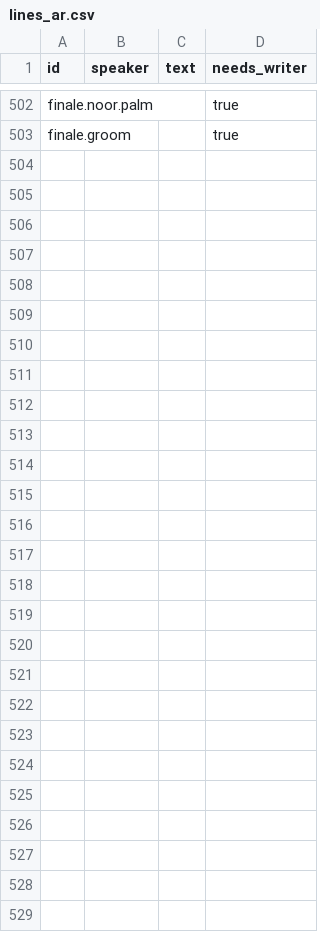
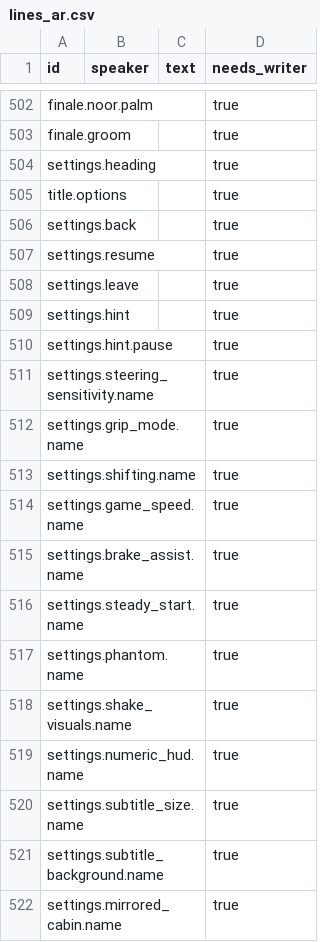
Before and after one commit to tahseenaliahmad0/I99, a CSV file: data/lines_ar.csv, drawn as a sheet; only a part is shown, gaps mark what is left out; the diff covers the shown part only; the diff names each change by its address in the sheet, - before the commit and + after, or states it on an @@ line.

```diff
--- a/data/lines_ar.csv
+++ b/data/lines_ar.csv
+row 504: settings.heading |  |  | true
+row 505: title.options |  |  | true
+row 506: settings.back |  |  | true
+row 507: settings.resume |  |  | true
+row 508: settings.leave |  |  | true
+row 509: settings.hint |  |  | true
+row 510: settings.hint.pause |  |  | true
+row 511: settings.steering_sensitivity.name |  |  | true
+row 512: settings.grip_mode.name |  |  | true
+row 513: settings.shifting.name |  |  | true
+row 514: settings.game_speed.name |  |  | true
+row 515: settings.brake_assist.name |  |  | true
+row 516: settings.steady_start.name |  |  | true
+row 517: settings.phantom.name |  |  | true
+row 518: settings.shake_visuals.name |  |  | true
+row 519: settings.numeric_hud.name |  |  | true
+row 520: settings.subtitle_size.name |  |  | true
+row 521: settings.subtitle_background.name |  |  | true
+row 522: settings.mirrored_cabin.name |  |  | true
```
Also changed, not shown: 10 added rows elsewhere in this file, data/lines_en.csv, 33 other files.
